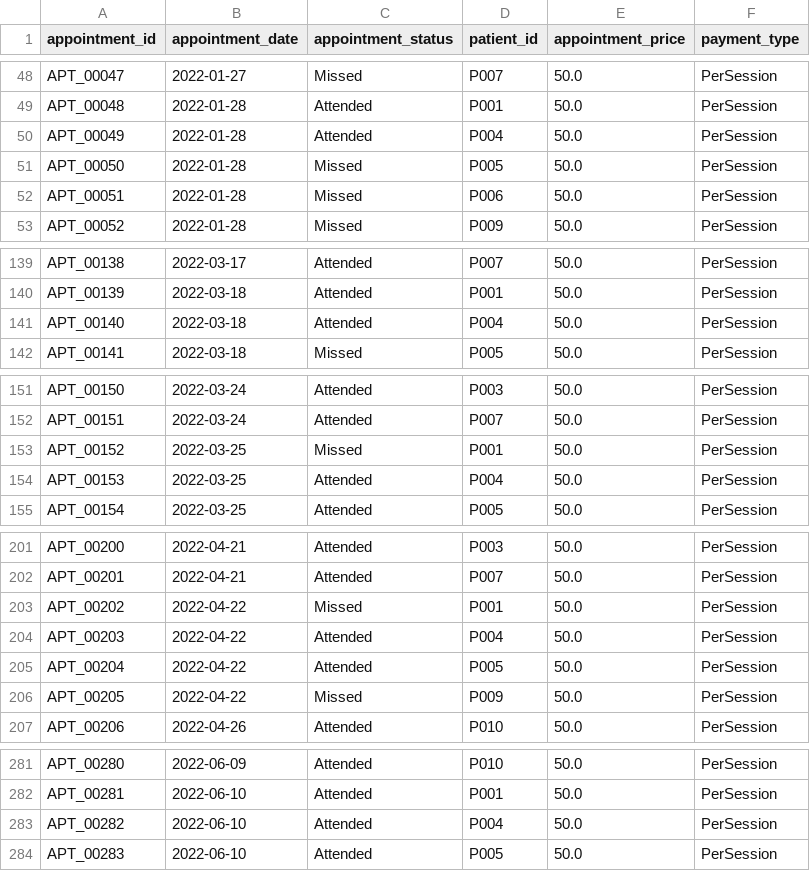
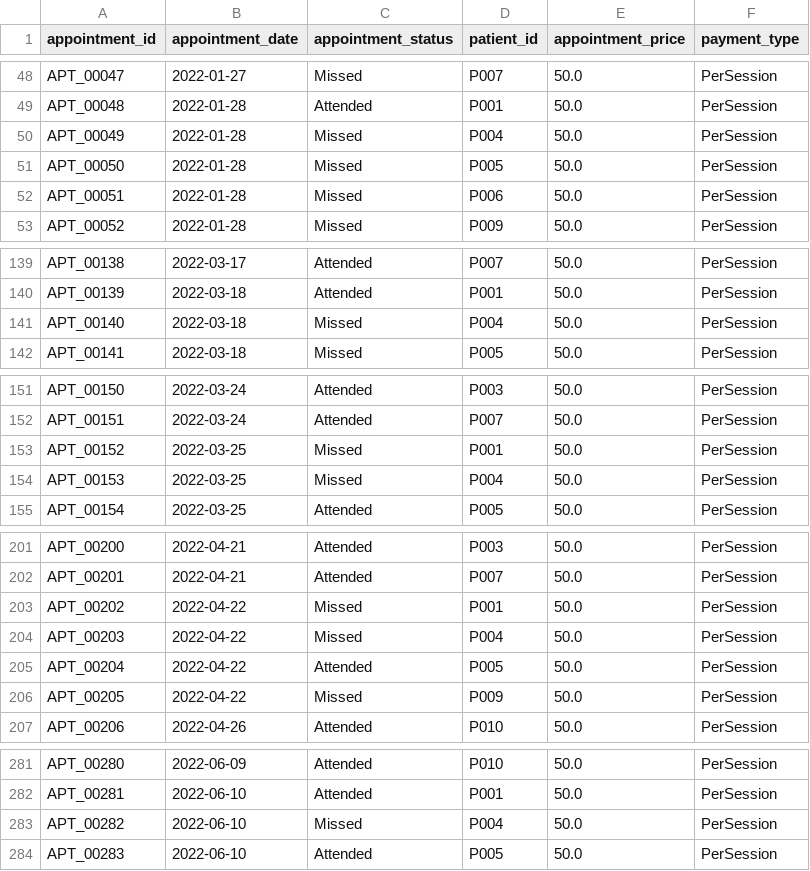
Before and after one commit to cesardelpupo/patient-adherence-data-pipeline, a CSV file: data/processed/appointments_clean.csv, drawn as a sheet; only a part is shown, gaps mark what is left out; the diff covers the shown part only.

```diff
--- a/data/processed/appointments_clean.csv
+++ b/data/processed/appointments_clean.csv
@@ -49,3 +49,3 @@ APT_00047,2022-01-27,Missed,P007,50.0,PerSession
 APT_00048,2022-01-28,Attended,P001,50.0,PerSession
-APT_00049,2022-01-28,Attended,P004,50.0,PerSession
+APT_00049,2022-01-28,Missed,P004,50.0,PerSession
 APT_00050,2022-01-28,Missed,P005,50.0,PerSession
@@ -140,3 +140,3 @@ APT_00138,2022-03-17,Attended,P007,50.0,PerSession
 APT_00139,2022-03-18,Attended,P001,50.0,PerSession
-APT_00140,2022-03-18,Attended,P004,50.0,PerSession
+APT_00140,2022-03-18,Missed,P004,50.0,PerSession
 APT_00141,2022-03-18,Missed,P005,50.0,PerSession
@@ -153,3 +153,3 @@ APT_00151,2022-03-24,Attended,P007,50.0,PerSession
 APT_00152,2022-03-25,Missed,P001,50.0,PerSession
-APT_00153,2022-03-25,Attended,P004,50.0,PerSession
+APT_00153,2022-03-25,Missed,P004,50.0,PerSession
 APT_00154,2022-03-25,Attended,P005,50.0,PerSession
@@ -203,3 +203,3 @@ APT_00201,2022-04-21,Attended,P007,50.0,PerSession
 APT_00202,2022-04-22,Missed,P001,50.0,PerSession
-APT_00203,2022-04-22,Attended,P004,50.0,PerSession
+APT_00203,2022-04-22,Missed,P004,50.0,PerSession
 APT_00204,2022-04-22,Attended,P005,50.0,PerSession
@@ -282,3 +282,3 @@ APT_00280,2022-06-09,Attended,P010,50.0,PerSession
 APT_00281,2022-06-10,Attended,P001,50.0,PerSession
-APT_00282,2022-06-10,Attended,P004,50.0,PerSession
+APT_00282,2022-06-10,Missed,P004,50.0,PerSession
 APT_00283,2022-06-10,Attended,P005,50.0,PerSession
```
Also changed, not shown: 3 edited cells elsewhere in this file, data/appointments_analytics.csv, data/processed/appointments_feature.csv, 6 other files.
